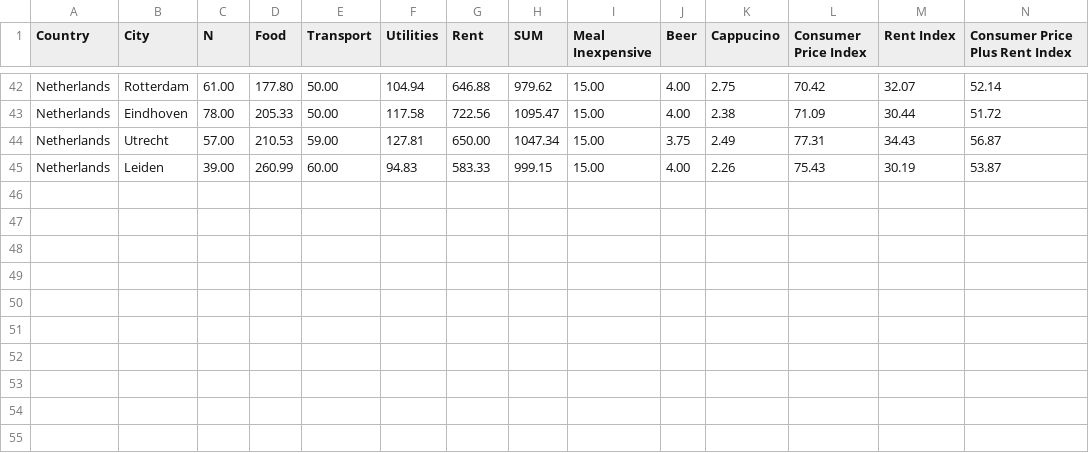
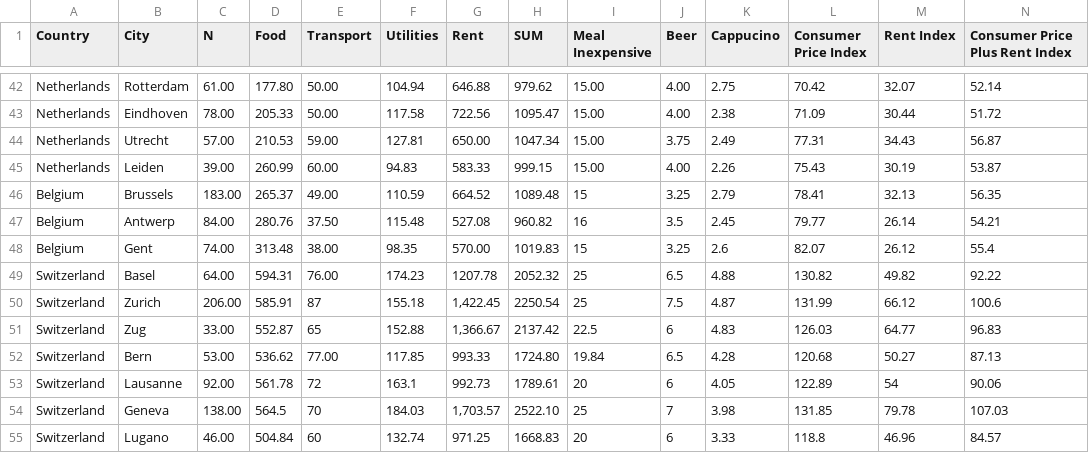
Before and after one commit to paparaka/LivingExpenses, a CSV file: import-tables/expenses-numbeo.csv, drawn as a sheet; only a part is shown, gaps mark what is left out; rows hold the shown columns only; the diff names each change by its address in the sheet, - before the commit and + after, or states it on an @@ line.

Commit message:
Belgium and Switzerland expenses added

```diff
--- a/import-tables/expenses-numbeo.csv
+++ b/import-tables/expenses-numbeo.csv
+row 46: Belgium | Brussels | 183.00 | 265.37 | 49.00 | 110.59 | 664.52 | 1089.48 | 15 | 3.25 | 2.79 | 78.41 | 32.13 | 56.35
+row 47: Belgium | Antwerp | 84.00 | 280.76 | 37.50 | 115.48 | 527.08 | 960.82 | 16 | 3.5 | 2.45 | 79.77 | 26.14 | 54.21
+row 48: Belgium | Gent | 74.00 | 313.48 | 38.00 | 98.35 | 570.00 | 1019.83 | 15 | 3.25 | 2.6 | 82.07 | 26.12 | 55.4
+row 49: Switzerland | Basel | 64.00 | 594.31 | 76.00 | 174.23 | 1207.78 | 2052.32 | 25 | 6.5 | 4.88 | 130.82 | 49.82 | 92.22
+row 50: Switzerland | Zurich | 206.00 | 585.91 | 87 | 155.18 | 1,422.45 | 2250.54 | 25 | 7.5 | 4.87 | 131.99 | 66.12 | 100.6
+row 51: Switzerland | Zug | 33.00 | 552.87 | 65 | 152.88 | 1,366.67 | 2137.42 | 22.5 | 6 | 4.83 | 126.03 | 64.77 | 96.83
+row 52: Switzerland | Bern | 53.00 | 536.62 | 77.00 | 117.85 | 993.33 | 1724.80 | 19.84 | 6.5 | 4.28 | 120.68 | 50.27 | 87.13
+row 53: Switzerland | Lausanne | 92.00 | 561.78 | 72 | 163.1 | 992.73 | 1789.61 | 20 | 6 | 4.05 | 122.89 | 54 | 90.06
+row 54: Switzerland | Geneva | 138.00 | 564.5 | 70 | 184.03 | 1,703.57 | 2522.10 | 25 | 7 | 3.98 | 131.85 | 79.78 | 107.03
+row 55: Switzerland | Lugano | 46.00 | 504.84 | 60 | 132.74 | 971.25 | 1668.83 | 20 | 6 | 3.33 | 118.8 | 46.96 | 84.57
```
Also changed, not shown: import-tables/currencies.csv, 2 other files.
